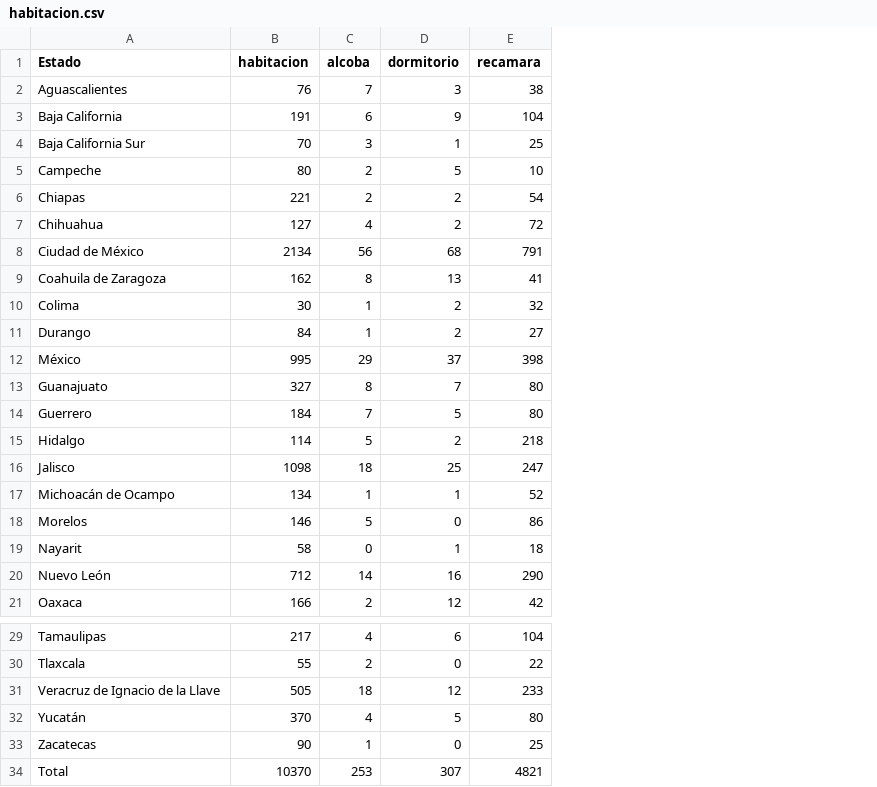
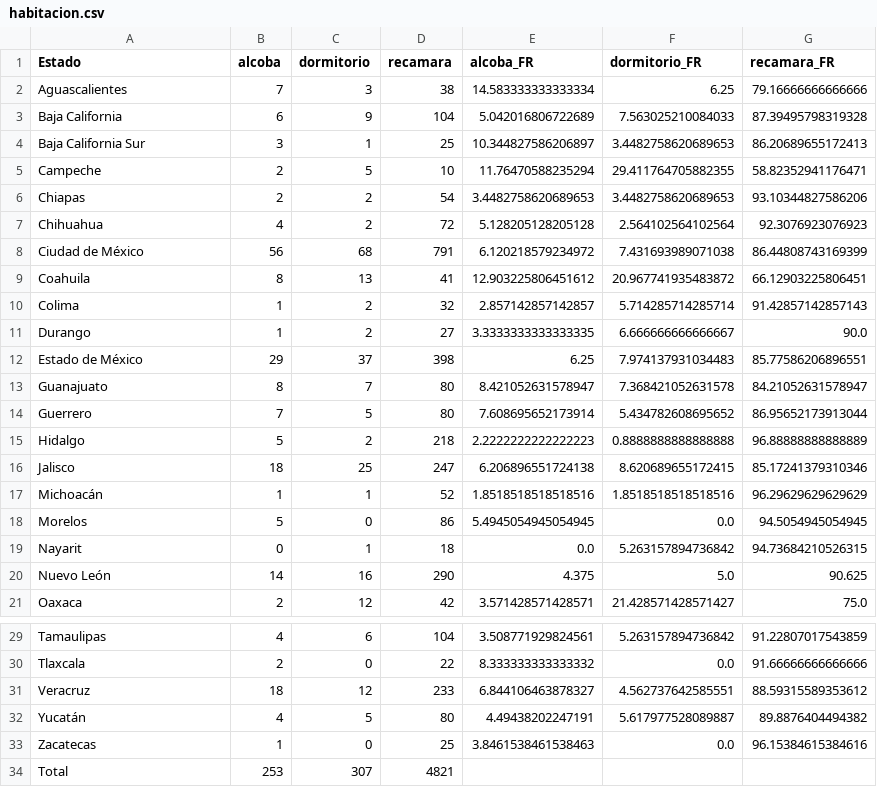
Before and after one commit to Buddharta/dialectal-twitter-maps, a CSV file: outputs/habitacion.csv, drawn as a sheet; only a part is shown, gaps mark what is left out; removed rows and columns are numbered as before the commit, all else as after; the diff names each change by its address in the sheet, - before the commit and + after, or states it on an @@ line.

```diff
--- a/outputs/habitacion.csv
+++ b/outputs/habitacion.csv
-column B (habitacion), rows 2-21: 76 | 191 | 70 | 80 | 221 | 127 | 2134 | 162 | 30 | 84 | 995 | 327 | 184 | 114 | 1098 | 134 | 146 | 58 | 712 | 166; rows 29-34: 217 | 55 | 505 | 370 | 90 | 10370
+column E (alcoba_FR), rows 2-21: 14.583333333333334 | 5.042016806722689 | 10.344827586206897 | 11.76470588235294 | 3.4482758620689653 | 5.128205128205128 | 6.120218579234972 | 12.903225806451612 | 2.857142857142857 | 3.3333333333333335 | 6.25 | 8.421052631578947 | 7.608695652173914 | 2.2222222222222223 | 6.206896551724138 | 1.8518518518518516 | 5.4945054945054945 | 0.0 | 4.375 | 3.571428571428571; rows 29-33: 3.508771929824561 | 8.333333333333332 | 6.844106463878327 | 4.49438202247191 | 3.8461538461538463
+column F (dormitorio_FR), rows 2-21: 6.25 | 7.563025210084033 | 3.4482758620689653 | 29.411764705882355 | 3.4482758620689653 | 2.564102564102564 | 7.431693989071038 | 20.967741935483872 | 5.714285714285714 | 6.666666666666667 | 7.974137931034483 | 7.368421052631578 | 5.434782608695652 | 0.8888888888888888 | 8.620689655172415 | 1.8518518518518516 | 0.0 | 5.263157894736842 | 5.0 | 21.428571428571427; rows 29-33: 5.263157894736842 | 0.0 | 4.562737642585551 | 5.617977528089887 | 0.0
+column G (recamara_FR), rows 2-21: 79.16666666666666 | 87.39495798319328 | 86.20689655172413 | 58.82352941176471 | 93.10344827586206 | 92.3076923076923 | 86.44808743169399 | 66.12903225806451 | 91.42857142857143 | 90.0 | 85.77586206896551 | 84.21052631578947 | 86.95652173913044 | 96.88888888888889 | 85.17241379310346 | 96.29629629629629 | 94.5054945054945 | 94.73684210526315 | 90.625 | 75.0; rows 29-33: 91.22807017543859 | 91.66666666666666 | 88.59315589353612 | 89.8876404494382 | 96.15384615384616
-A9 (Estado): Coahuila de Zaragoza
+A9 (Estado): Coahuila
-A12 (Estado): México
+A12 (Estado): Estado de México
-A17 (Estado): Michoacán de Ocampo
+A17 (Estado): Michoacán
-A31 (Estado): Veracruz de Ignacio de la Llave
+A31 (Estado): Veracruz
```
Also changed, not shown: 2 other files.
